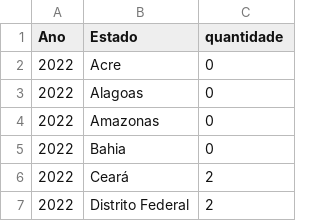
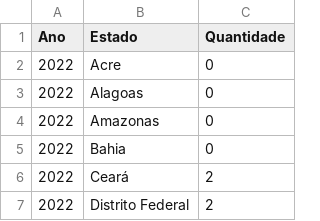
Before and after one commit to Code-Nine-FTC/Grupo-Code-Nine, a CSV file: Docs/csv/fila2022.csv, drawn as a sheet; only a part is shown.

```diff
--- a/Docs/csv/fila2022.csv
+++ b/Docs/csv/fila2022.csv
@@ -1,2 +1,2 @@
-Ano;Estado;quantidade
+Ano;Estado;Quantidade
 2022;Acre;0
```
Also changed, not shown: Docs/csv/fila2023.csv, Docs/csv/flespera2019.csv, 11 other files.
